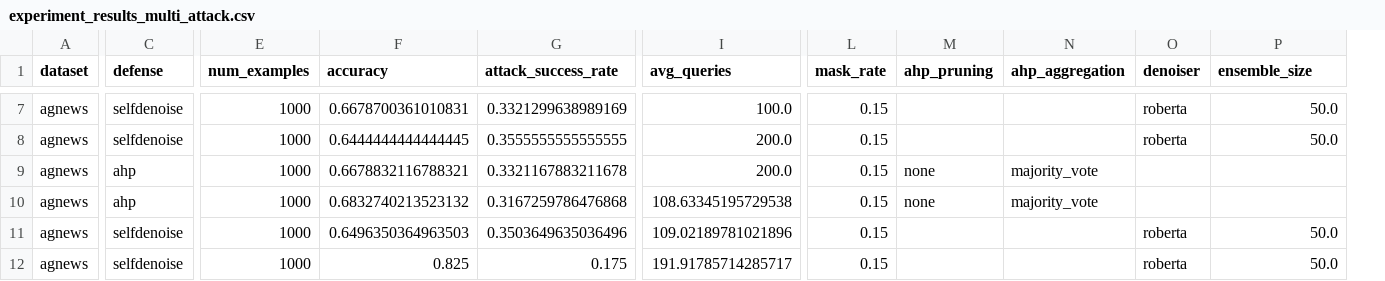
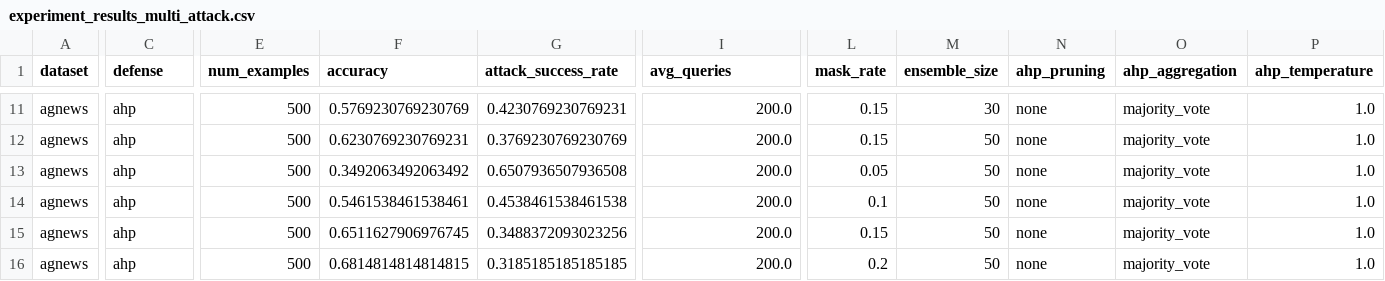
Before and after one commit to heyingu/AHP, a CSV file: results/experiment_results_multi_attack.csv, drawn as a sheet; only a part is shown, gaps mark what is left out; removed rows and columns are numbered as before the commit, all else as after; the diff covers the shown part only; the diff names each change by its address in the sheet, - before the commit and + after, or states it on an @@ line.

```diff
--- a/results/experiment_results_multi_attack.csv
+++ b/results/experiment_results_multi_attack.csv
+column M (ensemble_size), rows 11-16: 30 | 50 | 50 | 50 | 50 | 50
-column O (denoiser), rows 7-12: roberta | roberta |  |  | roberta | roberta
-P1: ensemble_size
+P1: ahp_temperature
-C11:C12 (defense): selfdenoise
+C11:C12 (defense): ahp
-E11:E16 (num_examples): 1000
+E11:E16 (num_examples): 500
-F11 (accuracy): 0.6678700361010831
+F11 (accuracy): 0.5769230769230769
-G11 (attack_success_rate): 0.3321299638989169
+G11 (attack_success_rate): 0.4230769230769231
-I11 (avg_queries): 100.0
+I11 (avg_queries): 200.0
-N11:N12 (ahp_pruning): (empty)
+N11:N12 (ahp_pruning): none
-O11:O12 (ahp_aggregation): (empty)
+O11:O12 (ahp_aggregation): majority_vote
-P11:P12 (ahp_temperature): 50.0
+P11:P12 (ahp_temperature): 1.0
-F12 (accuracy): 0.6444444444444445
+F12 (accuracy): 0.6230769230769231
-G12 (attack_success_rate): 0.3555555555555555
+G12 (attack_success_rate): 0.3769230769230769
-F13 (accuracy): 0.6678832116788321
+F13 (accuracy): 0.3492063492063492
-G13 (attack_success_rate): 0.3321167883211678
+G13 (attack_success_rate): 0.6507936507936508
-L13 (mask_rate): 0.15
+L13 (mask_rate): 0.05
-P13:P14 (ahp_temperature): (empty)
+P13:P14 (ahp_temperature): 1.0
-F14 (accuracy): 0.6832740213523132
+F14 (accuracy): 0.5461538461538461
-G14 (attack_success_rate): 0.3167259786476868
+G14 (attack_success_rate): 0.4538461538461538
-I14 (avg_queries): 108.63345195729538
+I14 (avg_queries): 200.0
-L14 (mask_rate): 0.15
+L14 (mask_rate): 0.1
-C15:C16 (defense): selfdenoise
+C15:C16 (defense): ahp
-F15 (accuracy): 0.6496350364963503
+F15 (accuracy): 0.6511627906976745
-G15 (attack_success_rate): 0.3503649635036496
+G15 (attack_success_rate): 0.3488372093023256
-I15 (avg_queries): 109.02189781021896
+I15 (avg_queries): 200.0
-N15:N16 (ahp_pruning): (empty)
+N15:N16 (ahp_pruning): none
-O15:O16 (ahp_aggregation): (empty)
+O15:O16 (ahp_aggregation): majority_vote
-P15:P16 (ahp_temperature): 50.0
+P15:P16 (ahp_temperature): 1.0
-F16 (accuracy): 0.825
+F16 (accuracy): 0.6814814814814815
-G16 (attack_success_rate): 0.175
+G16 (attack_success_rate): 0.3185185185185185
-I16 (avg_queries): 191.91785714285717
+I16 (avg_queries): 200.0
-L16 (mask_rate): 0.15
+L16 (mask_rate): 0.2
```
Also changed, not shown: 6 added rows, 2 removed rows and 31 edited cells elsewhere in this file, 27 other files.
